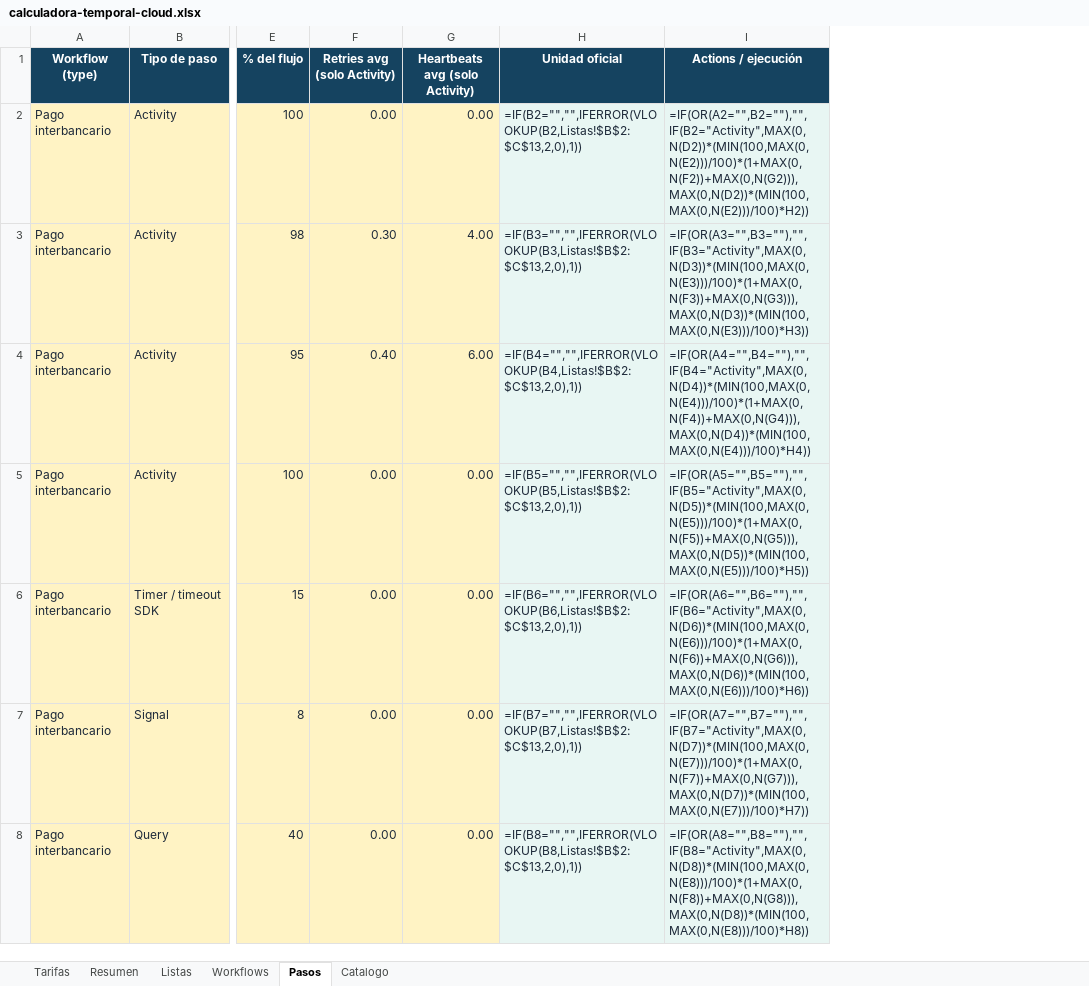
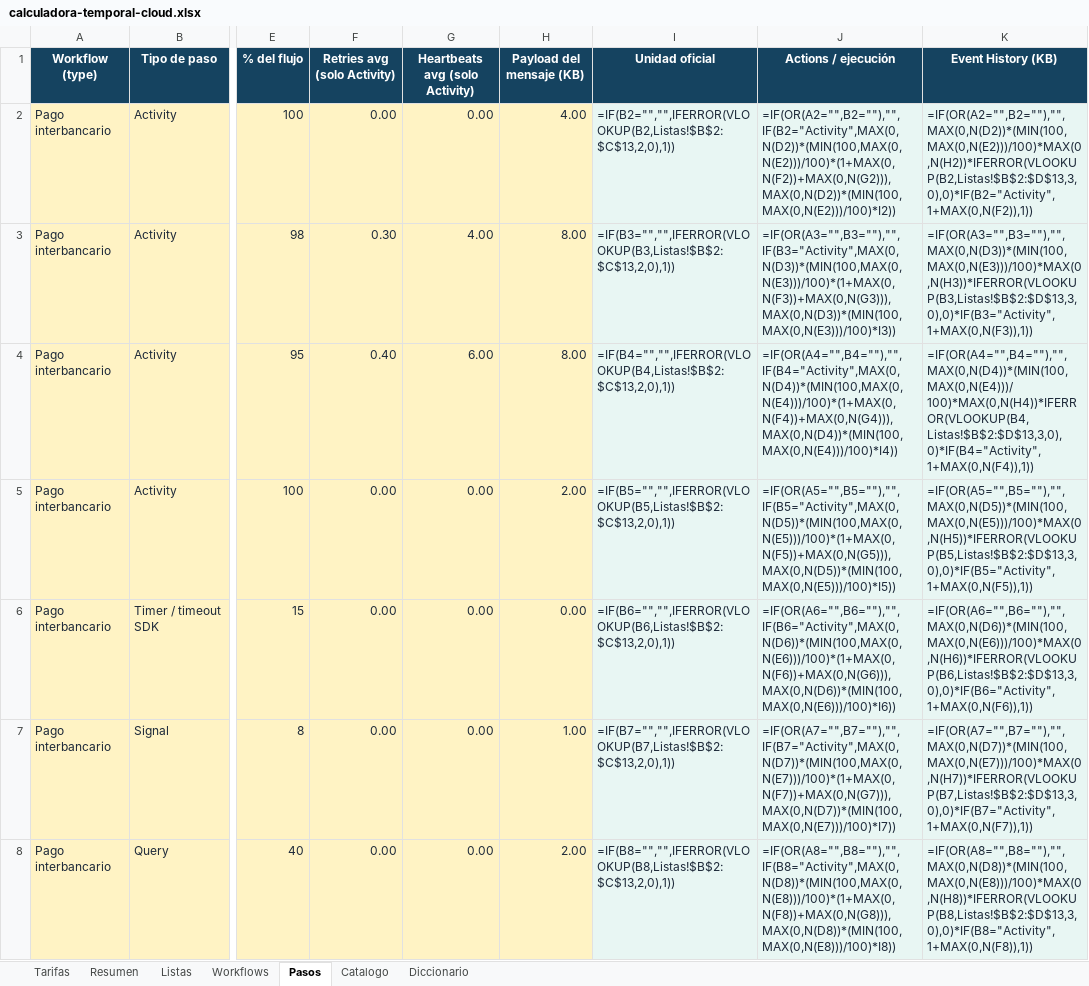
Before and after one commit to denniskano/ludhara-tech, an Excel workbook: temporal-cloud-calculator/calculadora-temporal-cloud.xlsx, sheet Pasos, drawn as a sheet; only a part is shown, gaps mark what is left out; values as stored, in another font and other column widths than the file's, no borders; formulas without a stored value are shown as written; addresses are those after the commit; the diff covers the shown part only; the diff names each change by its address in the sheet, - before the commit and + after, or states it on an @@ line.

```diff
--- a/temporal-cloud-calculator/calculadora-temporal-cloud.xlsx (sheet Pasos)
+++ b/temporal-cloud-calculator/calculadora-temporal-cloud.xlsx (sheet Pasos)
+sheet tab: Diccionario
+column H (Payload del mensaje (KB)), rows 2-8: 4.00 | 8.00 | 8.00 | 2.00 | 0.00 | 1.00 | 2.00
+column K (Event History (KB)), rows 2-8: =IF(OR(A2="",B2=""),"",MAX(0,N(D2))*(MIN(100,MAX(0,N(E2)))/100)*MAX(0,N(H2))*IFERROR(VLOOKUP(B2,Listas!$B$2:$D$13,3,0),0)*IF(B2="Activity",1+MAX(0,N(F2)),1)) | =IF(OR(A3="",B3=""),"",MAX(0,N(D3))*(MIN(100,MAX(0,N(E3)))/100)*MAX(0,N(H3))*IFERROR(VLOOKUP(B3,Listas!$B$2:$D$13,3,0),0)*IF(B3="Activity",1+MAX(0,N(F3)),1)) | =IF(OR(A4="",B4=""),"",MAX(0,N(D4))*(MIN(100,MAX(0,N(E4)))/100)*MAX(0,N(H4))*IFERROR(VLOOKUP(B4,Listas!$B$2:$D$13,3,0),0)*IF(B4="Activity",1+MAX(0,N(F4)),1)) | =IF(OR(A5="",B5=""),"",MAX(0,N(D5))*(MIN(100,MAX(0,N(E5)))/100)*MAX(0,N(H5))*IFERROR(VLOOKUP(B5,Listas!$B$2:$D$13,3,0),0)*IF(B5="Activity",1+MAX(0,N(F5)),1)) | =IF(OR(A6="",B6=""),"",MAX(0,N(D6))*(MIN(100,MAX(0,N(E6)))/100)*MAX(0,N(H6))*IFERROR(VLOOKUP(B6,Listas!$B$2:$D$13,3,0),0)*IF(B6="Activity",1+MAX(0,N(F6)),1)) | =IF(OR(A7="",B7=""),"",MAX(0,N(D7))*(MIN(100,MAX(0,N(E7)))/100)*MAX(0,N(H7))*IFERROR(VLOOKUP(B7,Listas!$B$2:$D$13,3,0),0)*IF(B7="Activity",1+MAX(0,N(F7)),1)) | =IF(OR(A8="",B8=""),"",MAX(0,N(D8))*(MIN(100,MAX(0,N(E8)))/100)*MAX(0,N(H8))*IFERROR(VLOOKUP(B8,Listas!$B$2:$D$13,3,0),0)*IF(B8="Activity",1+MAX(0,N(F8)),1))
-J2 (Actions / ejecución): =IF(OR(A2="",B2=""),"",IF(B2="Activity",MAX(0,N(D2))*(MIN(100,MAX(0,N(E2)))/100)*(1+MAX(0,N(F2))+MAX(0,N(G2))),MAX(0,N(D2))*(MIN(100,MAX(0,N(E2)))/100)*H2))
+J2 (Actions / ejecución): =IF(OR(A2="",B2=""),"",IF(B2="Activity",MAX(0,N(D2))*(MIN(100,MAX(0,N(E2)))/100)*(1+MAX(0,N(F2))+MAX(0,N(G2))),MAX(0,N(D2))*(MIN(100,MAX(0,N(E2)))/100)*I2))
-J3 (Actions / ejecución): =IF(OR(A3="",B3=""),"",IF(B3="Activity",MAX(0,N(D3))*(MIN(100,MAX(0,N(E3)))/100)*(1+MAX(0,N(F3))+MAX(0,N(G3))),MAX(0,N(D3))*(MIN(100,MAX(0,N(E3)))/100)*H3))
+J3 (Actions / ejecución): =IF(OR(A3="",B3=""),"",IF(B3="Activity",MAX(0,N(D3))*(MIN(100,MAX(0,N(E3)))/100)*(1+MAX(0,N(F3))+MAX(0,N(G3))),MAX(0,N(D3))*(MIN(100,MAX(0,N(E3)))/100)*I3))
-J4 (Actions / ejecución): =IF(OR(A4="",B4=""),"",IF(B4="Activity",MAX(0,N(D4))*(MIN(100,MAX(0,N(E4)))/100)*(1+MAX(0,N(F4))+MAX(0,N(G4))),MAX(0,N(D4))*(MIN(100,MAX(0,N(E4)))/100)*H4))
+J4 (Actions / ejecución): =IF(OR(A4="",B4=""),"",IF(B4="Activity",MAX(0,N(D4))*(MIN(100,MAX(0,N(E4)))/100)*(1+MAX(0,N(F4))+MAX(0,N(G4))),MAX(0,N(D4))*(MIN(100,MAX(0,N(E4)))/100)*I4))
-J5 (Actions / ejecución): =IF(OR(A5="",B5=""),"",IF(B5="Activity",MAX(0,N(D5))*(MIN(100,MAX(0,N(E5)))/100)*(1+MAX(0,N(F5))+MAX(0,N(G5))),MAX(0,N(D5))*(MIN(100,MAX(0,N(E5)))/100)*H5))
+J5 (Actions / ejecución): =IF(OR(A5="",B5=""),"",IF(B5="Activity",MAX(0,N(D5))*(MIN(100,MAX(0,N(E5)))/100)*(1+MAX(0,N(F5))+MAX(0,N(G5))),MAX(0,N(D5))*(MIN(100,MAX(0,N(E5)))/100)*I5))
-J6 (Actions / ejecución): =IF(OR(A6="",B6=""),"",IF(B6="Activity",MAX(0,N(D6))*(MIN(100,MAX(0,N(E6)))/100)*(1+MAX(0,N(F6))+MAX(0,N(G6))),MAX(0,N(D6))*(MIN(100,MAX(0,N(E6)))/100)*H6))
+J6 (Actions / ejecución): =IF(OR(A6="",B6=""),"",IF(B6="Activity",MAX(0,N(D6))*(MIN(100,MAX(0,N(E6)))/100)*(1+MAX(0,N(F6))+MAX(0,N(G6))),MAX(0,N(D6))*(MIN(100,MAX(0,N(E6)))/100)*I6))
-J7 (Actions / ejecución): =IF(OR(A7="",B7=""),"",IF(B7="Activity",MAX(0,N(D7))*(MIN(100,MAX(0,N(E7)))/100)*(1+MAX(0,N(F7))+MAX(0,N(G7))),MAX(0,N(D7))*(MIN(100,MAX(0,N(E7)))/100)*H7))
+J7 (Actions / ejecución): =IF(OR(A7="",B7=""),"",IF(B7="Activity",MAX(0,N(D7))*(MIN(100,MAX(0,N(E7)))/100)*(1+MAX(0,N(F7))+MAX(0,N(G7))),MAX(0,N(D7))*(MIN(100,MAX(0,N(E7)))/100)*I7))
-J8 (Actions / ejecución): =IF(OR(A8="",B8=""),"",IF(B8="Activity",MAX(0,N(D8))*(MIN(100,MAX(0,N(E8)))/100)*(1+MAX(0,N(F8))+MAX(0,N(G8))),MAX(0,N(D8))*(MIN(100,MAX(0,N(E8)))/100)*H8))
+J8 (Actions / ejecución): =IF(OR(A8="",B8=""),"",IF(B8="Activity",MAX(0,N(D8))*(MIN(100,MAX(0,N(E8)))/100)*(1+MAX(0,N(F8))+MAX(0,N(G8))),MAX(0,N(D8))*(MIN(100,MAX(0,N(E8)))/100)*I8))
```
Also changed, not shown: 143 edited cells elsewhere in this sheet, sheet Workflows, sheet Tarifas, sheet Resumen, sheet Listas, 4 other files.
